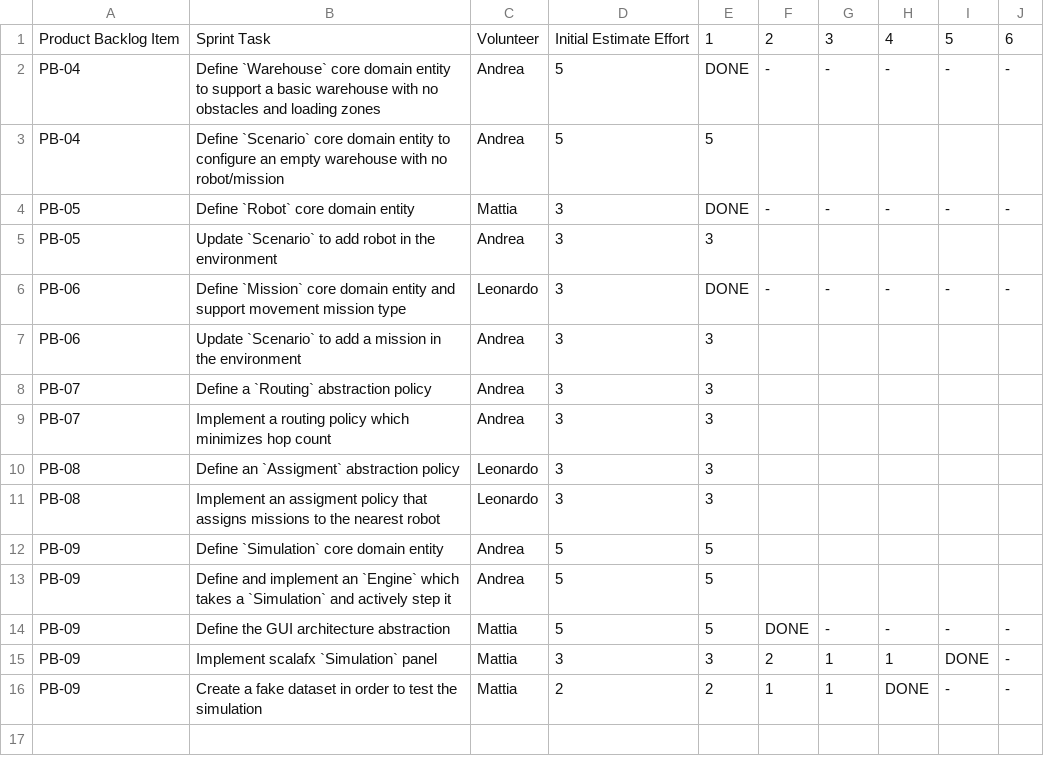
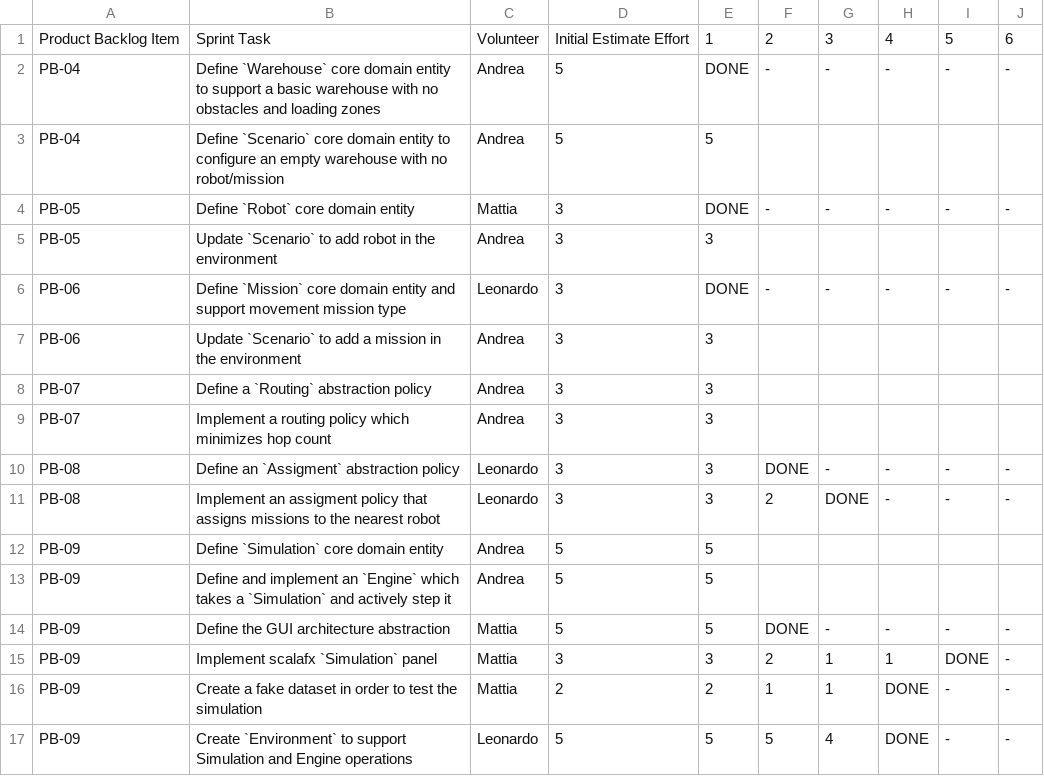
Before and after one commit to GitMatt101/PPS-25-Sentinel, a CSV file: process/sprint-1/sprint-backlog.csv, drawn as a sheet.

Commit message:
doc: Updated Sprint-1 backlog to include Environment

```diff
--- a/process/sprint-1/sprint-backlog.csv
+++ b/process/sprint-1/sprint-backlog.csv
@@ -9,4 +9,4 @@ PB-07,Define a `Routing` abstraction policy,Andrea,3,3,"","","","",""
 PB-07,Implement a routing policy which minimizes hop count,Andrea,3,3,"","","","",""
-PB-08,Define an `Assigment` abstraction policy,Leonardo,3,3,"","","","",""
-PB-08,Implement an assigment policy that assigns missions to the nearest robot,Leonardo,3,3,"","","","",""
+PB-08,Define an `Assigment` abstraction policy,Leonardo,3,3,"DONE","-","-","-","-"
+PB-08,Implement an assigment policy that assigns missions to the nearest robot,Leonardo,3,3,"2","DONE","-","-","-"
 PB-09,Define `Simulation` core domain entity,Andrea,5,5,"","","","",""
@@ -16 +16,2 @@ PB-09,Implement scalafx `Simulation` panel,Mattia,3,3,"2","1","1","DONE","-"
 PB-09,Create a fake dataset in order to test the simulation,"Mattia",2,2,"1","1","DONE","-","-"
+PB-09,Create `Environment` to support Simulation and Engine operations,"Leonardo",5,5,"5","4","DONE","-","-"
```
